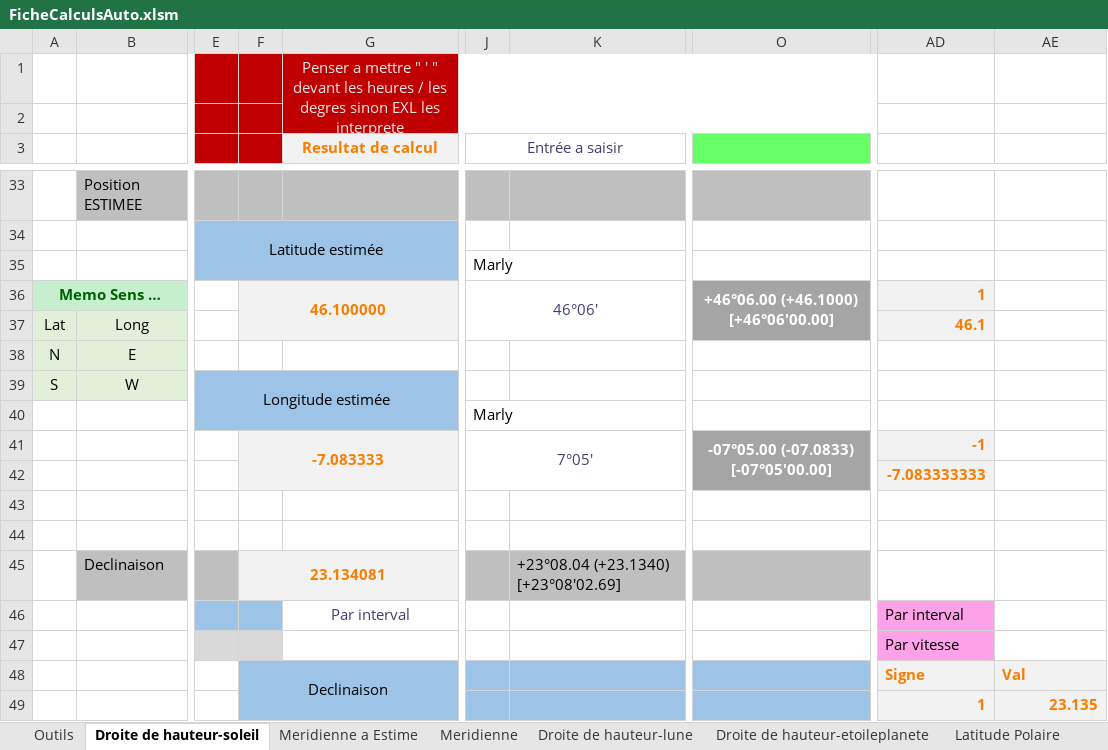
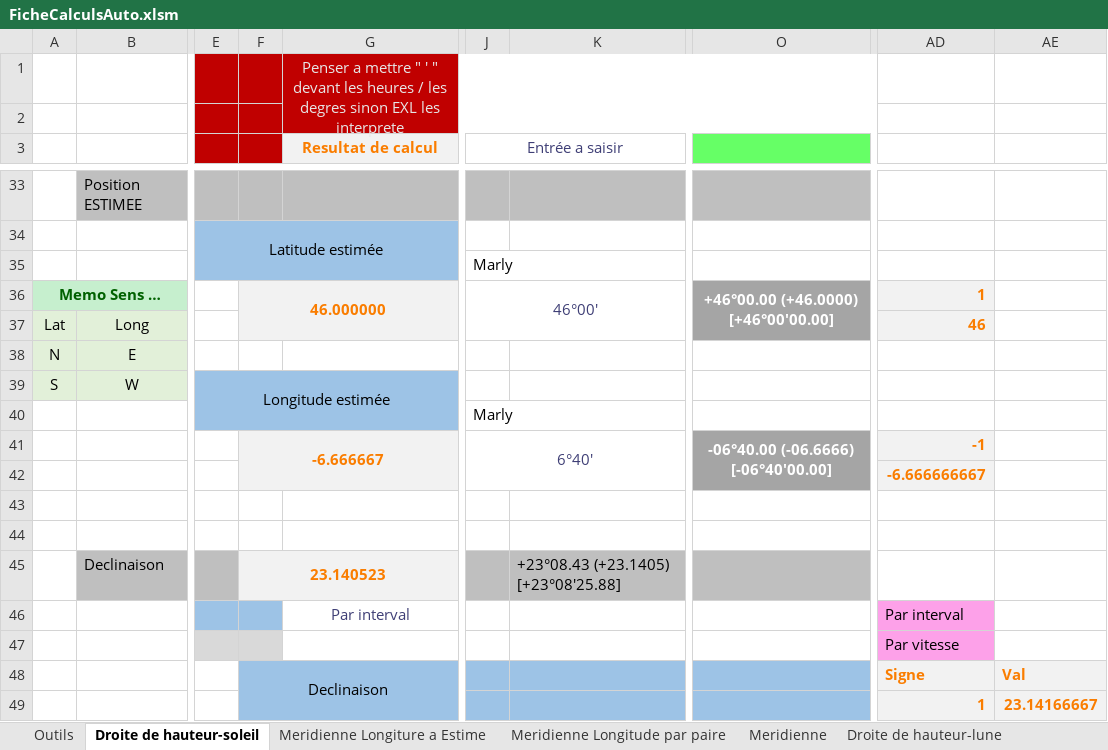
Before and after one commit to Nounours31/NavigationBateau, an Excel workbook: ProjetXLS/FicheCalculsAuto.xlsm, sheet Droite de hauteur-soleil, drawn as a sheet; only a part is shown, gaps mark what is left out; values as stored, in another font and other column widths than the file's, no borders; charts and pictures not drawn; the diff covers the shown part only; the diff names each change by its address in the sheet, - before the commit and + after, or states it on an @@ line.

Commit message:
Meridienne

```diff
--- a/ProjetXLS/FicheCalculsAuto.xlsm (sheet Droite de hauteur-soleil)
+++ b/ProjetXLS/FicheCalculsAuto.xlsm (sheet Droite de hauteur-soleil)
-sheet tab: Meridienne a Estime
+sheet tab: Meridienne Longiture a Estime
+sheet tab: Meridienne Longitude par paire
-F36: 46.100000
+F36: 46.000000
-J36 (Entrée a saisir): 46°06'
+J36 (Entrée a saisir): 46°00'
-O36: +46°06.00 (+46.1000) [+46°06'00.00]
+O36: +46°00.00 (+46.0000) [+46°00'00.00]
-AD37: 46.1
+AD37: 46
-F41: -7.083333
+F41: -6.666667
-J41 (Entrée a saisir): 7°05'
+J41 (Entrée a saisir): 6°40'
-O41: -07°05.00 (-07.0833) [-07°05'00.00]
+O41: -06°40.00 (-06.6666) [-06°40'00.00]
-AD42: -7.083333333
+AD42: -6.666666667
-F45: 23.134081
+F45: 23.140523
-K45: +23°08.04 (+23.1340) [+23°08'02.69]
+K45: +23°08.43 (+23.1405) [+23°08'25.88]
-AE49: 23.135
+AE49: 23.14166667
```
Also changed, not shown: 9 added rows, 9 removed rows and 101 edited cells elsewhere in this sheet, sheet Meridienne, sheet Meridienne Longiture a Estime, sheet Droite de hauteur-lune, sheet Maree, other sheet tabs, formulas that keep their value, charts or pictures.
